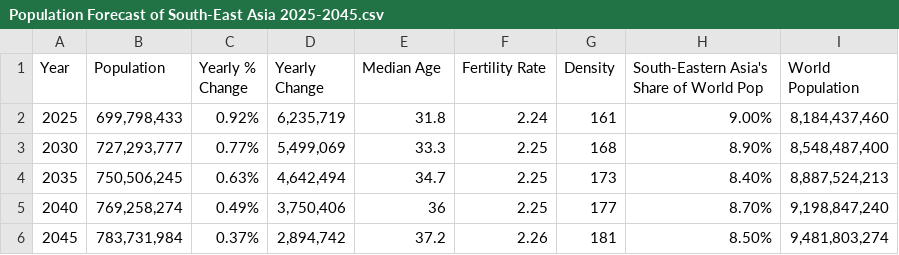
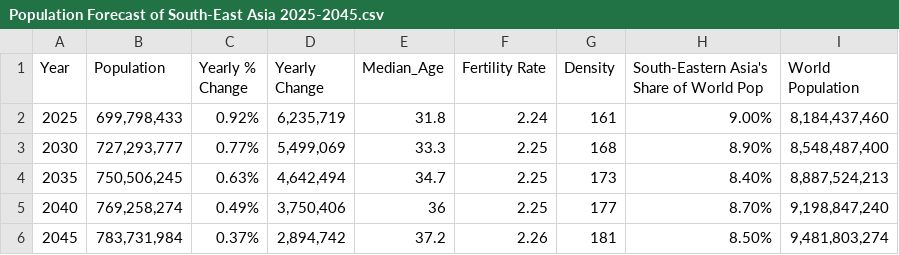
Before and after one commit to jqthum/FIT3179-Vis2, a CSV file: Final_Dashboard/data/Population Forecast of South-East Asia 2025-2045.csv, drawn as a sheet.

Commit message:
Updated data file

```diff
--- a/Final_Dashboard/data/Population Forecast of South-East Asia 2025-2045.csv
+++ b/Final_Dashboard/data/Population Forecast of South-East Asia 2025-2045.csv
@@ -1,2 +1,2 @@
-Year,Population,Yearly % Change,Yearly Change,Median Age,Fertility Rate,Density,South-Eastern Asia's Share of World Pop,World Population
+Year,Population,Yearly % Change,Yearly Change,Median_Age,Fertility Rate,Density,South-Eastern Asia's Share of World Pop,World Population
 2025,"699,798,433",0.92%,"6,235,719",31.8,2.24,161,9.00%,"8,184,437,460"
```
